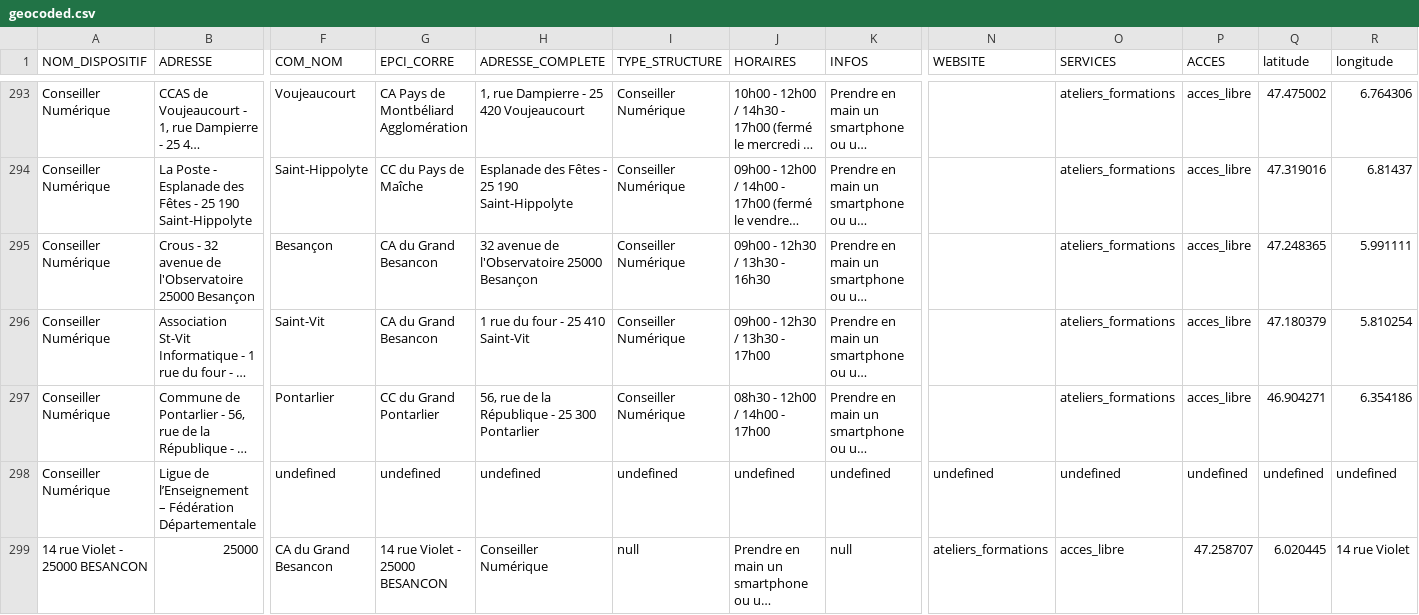
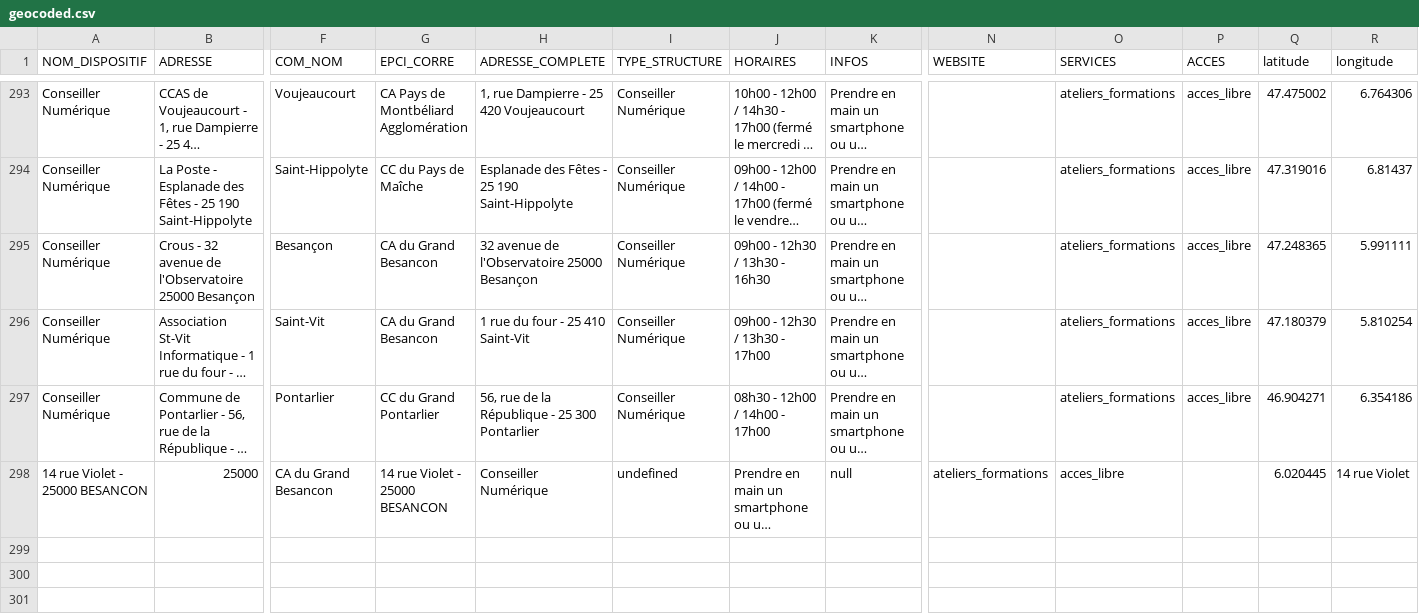
Before and after one commit to multi-coop/data-doubs-inclusion, a CSV file: csv/geocoding/geocoded.csv, drawn as a sheet; only a part is shown, gaps mark what is left out; long unchanged cells end in …; removed rows and columns are numbered as before the commit, all else as after; rows hold the shown columns only; the diff names each change by its address in the sheet, - before the commit and + after, or states it on an @@ line.

Commit message:
Commit on branch 'datami-2024-11-27-geocoded-csv-e047f09f-9b04-43a5-b716-d1ab7f595d57' Date: 27/11/2024 Time: 12:20:44

```diff
--- a/csv/geocoding/geocoded.csv
+++ b/csv/geocoding/geocoded.csv
-row 298: Conseiller Numérique | Ligue de l’Enseignement – Fédération Départementale | undefined | undefined | undefined | undefined | undefined | undefined | undefined | undefined | undefined | undefined | undefined
-I298 (TYPE_STRUCTURE): null
+I298 (TYPE_STRUCTURE): undefined
-P298 (ACCES): 47.258707
+P298 (ACCES): (empty)
```
